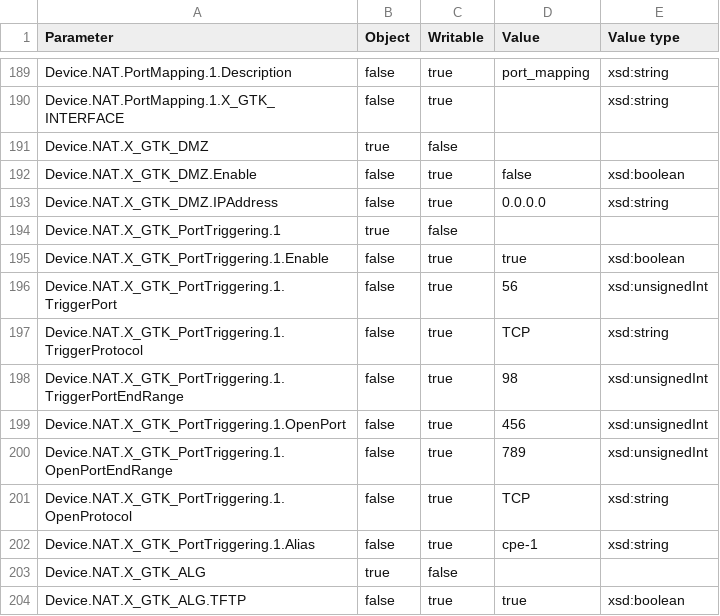
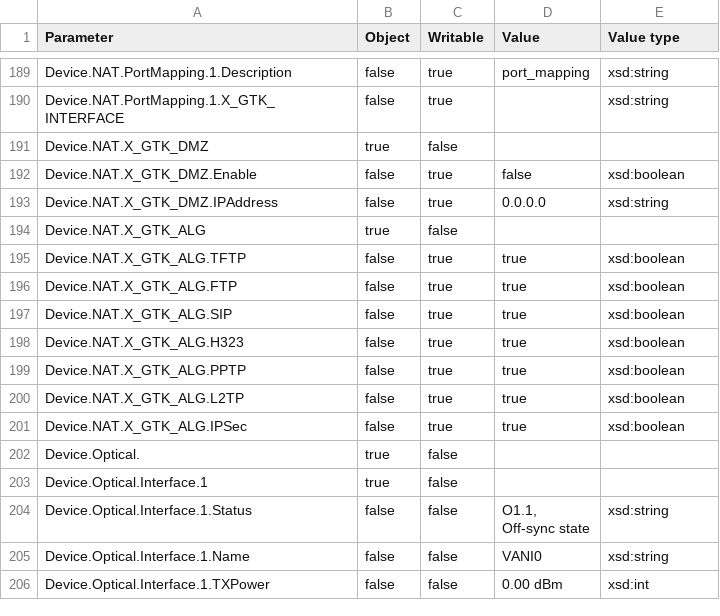
Before and after one commit to gemtek-web-sim/TR069_Client_Simulator, a CSV file: database/Data_Model_Gemtek.csv, drawn as a sheet; only a part is shown, gaps mark what is left out; the shorter side is filled out with more unchanged rows; the diff names each change by its address in the sheet, - before the commit and + after, or states it on an @@ line.

Commit message:
[TR069 Client Simulator][Phase 2][#55429] Sync up user configuration from the WEB-UI with TR-069 data model (Advanced/Port Trigger page)
Change-Id: I754b77ddbf77d0f6ee5b50c54ef0844375399529

```diff
--- a/database/Data_Model_Gemtek.csv
+++ b/database/Data_Model_Gemtek.csv
-row 194: Device.NAT.X_GTK_PortTriggering.1 | true | false
-row 195: Device.NAT.X_GTK_PortTriggering.1.Enable | false | true | true | xsd:boolean
-row 196: Device.NAT.X_GTK_PortTriggering.1.TriggerPort | false | true | 56 | xsd:unsignedInt
-row 197: Device.NAT.X_GTK_PortTriggering.1.TriggerProtocol | false | true | TCP | xsd:string
-row 198: Device.NAT.X_GTK_PortTriggering.1.TriggerPortEndRange | false | true | 98 | xsd:unsignedInt
-row 199: Device.NAT.X_GTK_PortTriggering.1.OpenPort | false | true | 456 | xsd:unsignedInt
-row 200: Device.NAT.X_GTK_PortTriggering.1.OpenPortEndRange | false | true | 789 | xsd:unsignedInt
-row 201: Device.NAT.X_GTK_PortTriggering.1.OpenProtocol | false | true | TCP | xsd:string
-row 202: Device.NAT.X_GTK_PortTriggering.1.Alias | false | true | cpe-1 | xsd:string
```
Also changed, not shown: 9 other files.
